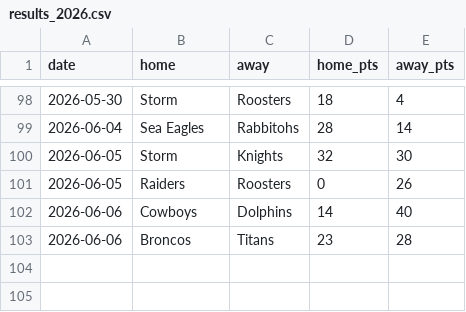
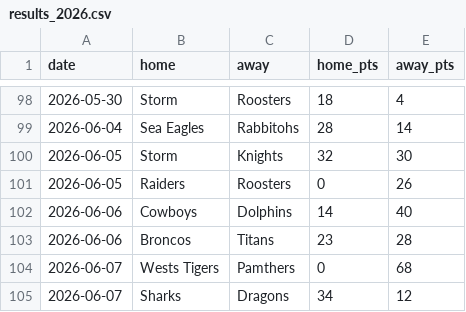
Before and after one commit to Rossdavo/nrl-ai-predictor, a CSV file: results_2026.csv, drawn as a sheet; only a part is shown, gaps mark what is left out; the diff names each change by its address in the sheet, - before the commit and + after, or states it on an @@ line.

Commit message:
Update results_2026.csv

```diff
--- a/results_2026.csv
+++ b/results_2026.csv
+row 104: 2026-06-07 | Wests Tigers | Pamthers | 0 | 68
+row 105: 2026-06-07 | Sharks | Dragons | 34 | 12
```
